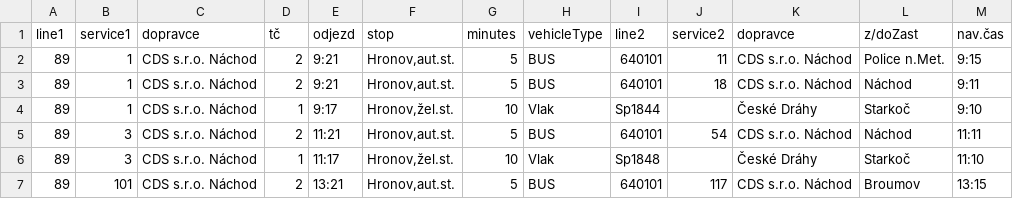
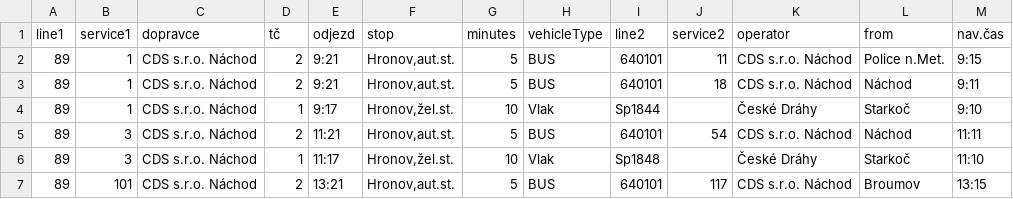
Before and after one commit to GrimirCZ/hackathon, a CSV file: storage/waits.csv, drawn as a sheet; only a part is shown.

```diff
--- a/storage/waits.csv
+++ b/storage/waits.csv
@@ -1,2 +1,2 @@
-line1,service1,dopravce,tč,odjezd,stop,minutes,vehicleType,line2,service2,dopravce ,z/doZast,nav.čas
+line1,service1,dopravce,tč,odjezd,stop,minutes,vehicleType,line2,service2,operator,from,nav.čas
 89,1,CDS s.r.o. Náchod,2,9:21,"Hronov,aut.st.",5,BUS,640101,11,CDS s.r.o. Náchod,Police n.Met.,9:15
```
Also changed, not shown: 3 other files.
